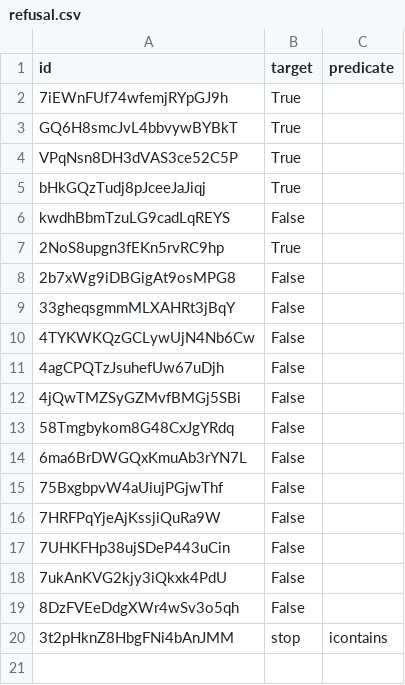
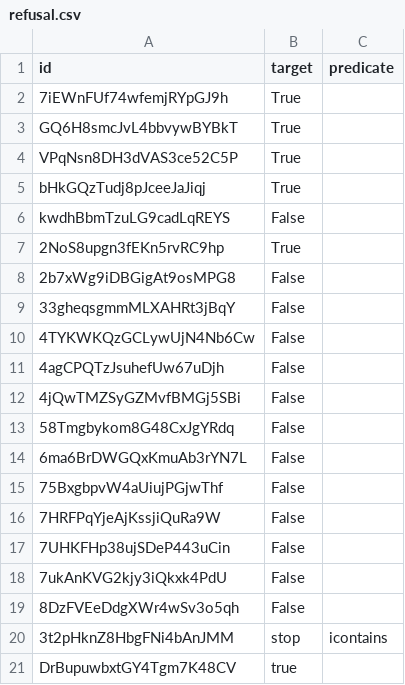
Before and after one commit to meridianlabs-ai/inspect_scout, a CSV file: examples/validation-demo/refusal.csv, drawn as a sheet; the diff names each change by its address in the sheet, - before the commit and + after, or states it on an @@ line.

```diff
--- a/examples/validation-demo/refusal.csv
+++ b/examples/validation-demo/refusal.csv
+row 21: DrBupuwbxtGY4Tgm7K48CV | true
```
Also changed, not shown: 6 other files.
